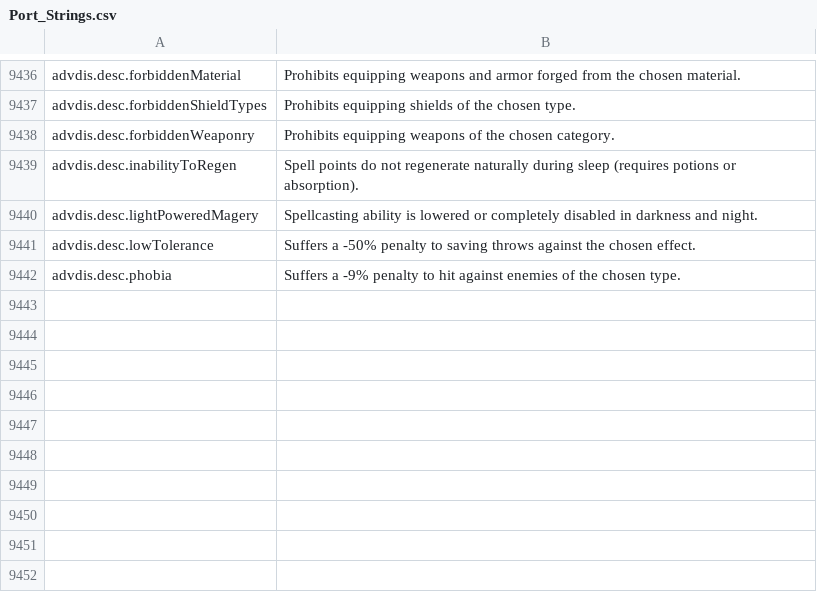
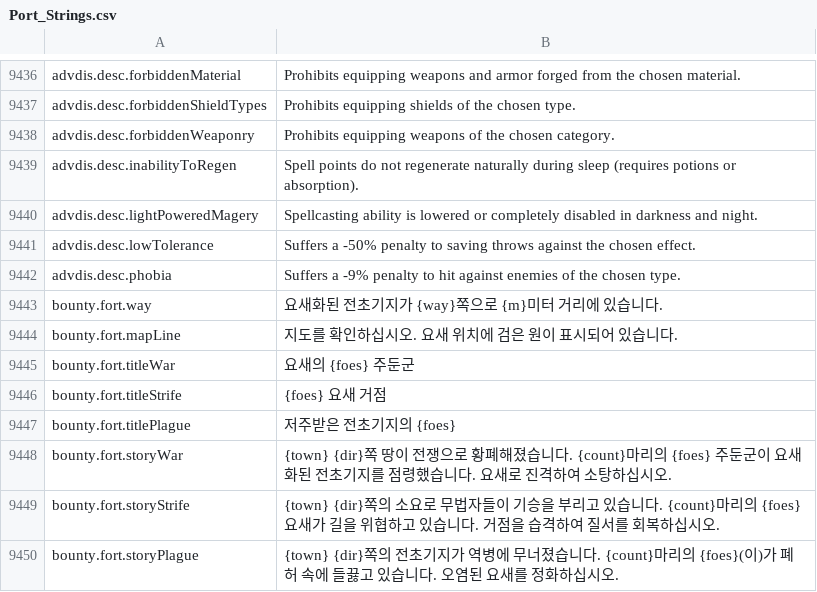
Before and after one commit to Chuz13/daggerfall-forever, a CSV file: locales/ko/Port_Strings.csv, drawn as a sheet; only a part is shown, gaps mark what is left out; the diff names each change by its address in the sheet, - before the commit and + after, or states it on an @@ line.

Commit message:
feat(bounty): add crisis-driven fort assault contracts with transient prefabs
- Added 7 curated prefabs from WOD LocationPrefab (Bandit Forts 1-3, Encampments 1-2, Ruins 1 & 3) in world/bountyFortPresets.js
- Integrated createBountyForts in scenes/bountyForts.js with deterministic procedural spawning, GPU mesh prep, collision buckets, and 200m linger rule on completion/abandon
- Tied bounty board generation (slot 1) to regional crisis state (WAR, CIVIL_STRIFE, PLAGUE)
- Awarded enhanced tension relief (+15) and +2 days phase progression upon fort clearance in living/bountySync.js
- Translated 8 new strings into all 26 supported languages in Port_Strings.csv
- Added comprehensive unit tests in test/systems/bountyForts.test.js

```diff
--- a/locales/ko/Port_Strings.csv
+++ b/locales/ko/Port_Strings.csv
+row 9443: bounty.fort.way | 요새화된 전초기지가 {way}쪽으로 {m}미터 거리에 있습니다.
+row 9444: bounty.fort.mapLine | 지도를 확인하십시오. 요새 위치에 검은 원이 표시되어 있습니다.
+row 9445: bounty.fort.titleWar | 요새의 {foes} 주둔군
+row 9446: bounty.fort.titleStrife | {foes} 요새 거점
+row 9447: bounty.fort.titlePlague | 저주받은 전초기지의 {foes}
+row 9448: bounty.fort.storyWar | {town} {dir}쪽 땅이 전쟁으로 황폐해졌습니다. {count}마리의 {foes} 주둔군이 요새화된 전초기지를 점령했습니다. 요새로 진격하여 소탕하십시오.
+row 9449: bounty.fort.storyStrife | {town} {dir}쪽의 소요로 무법자들이 기승을 부리고 있습니다. {count}마리의 {foes} 요새가 길을 위협하고 있습니다. 거점을 습격하여 질서를 회복하십시오.
+row 9450: bounty.fort.storyPlague | {town} {dir}쪽의 전초기지가 역병에 무너졌습니다. {count}마리의 {foes}(이)가 폐허 속에 들끓고 있습니다. 오염된 요새를 정화하십시오.
```
Also changed, not shown: locales/bg/Port_Strings.csv, locales/el/Port_Strings.csv, 30 other files.
